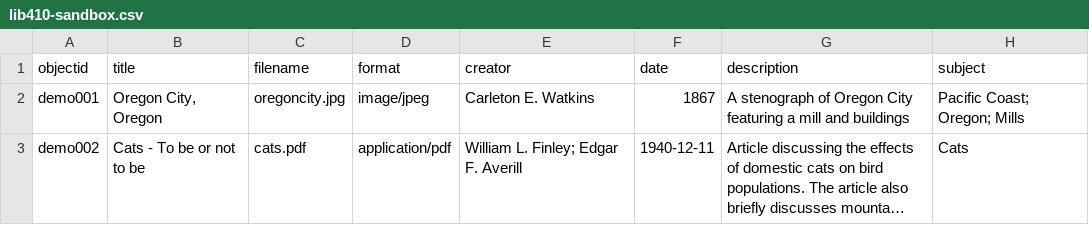
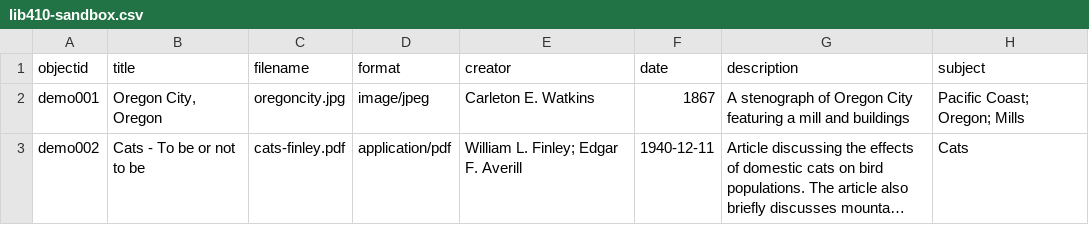
Before and after one commit to LIB410-Spring2023/lib410-sandbox, a CSV file: _data/lib410-sandbox.csv, drawn as a sheet; only a part is shown; long unchanged cells end in …; the diff names each change by its address in the sheet, - before the commit and + after, or states it on an @@ line.

```diff
--- a/_data/lib410-sandbox.csv
+++ b/_data/lib410-sandbox.csv
-C3 (filename): cats.pdf
+C3 (filename): cats-finley.pdf
```
Also changed, not shown: 1 other file.
